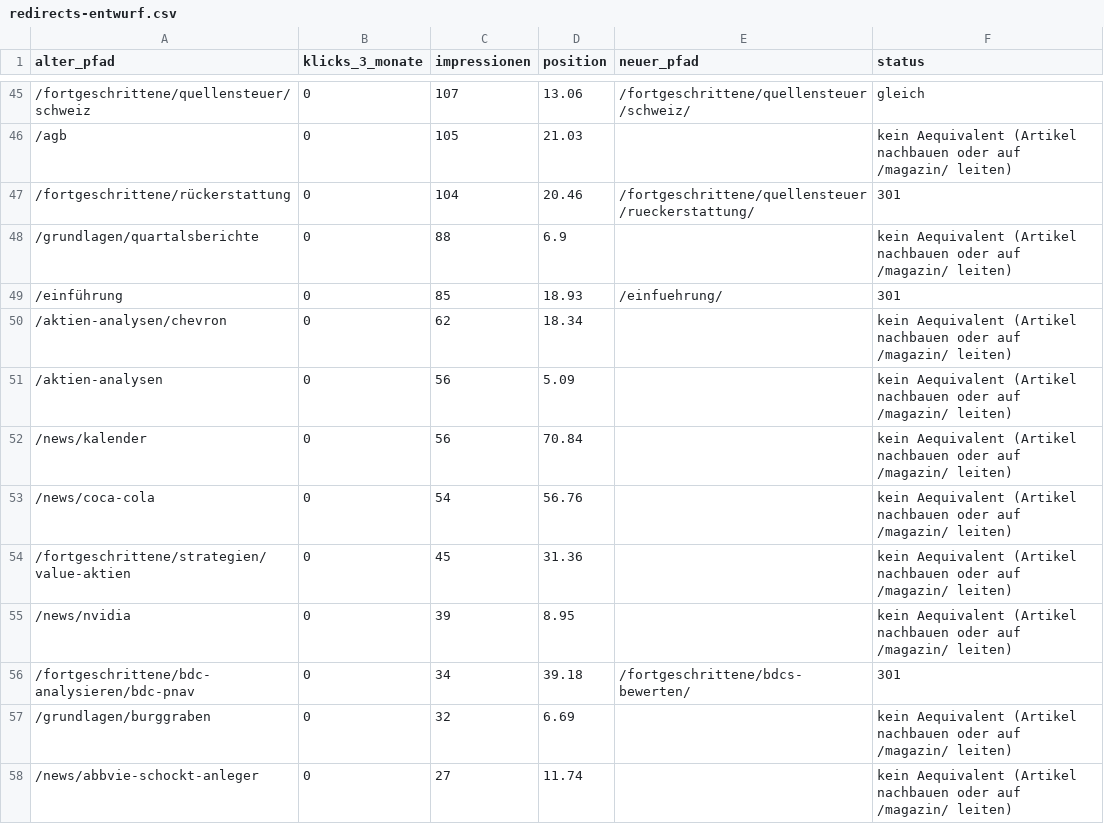
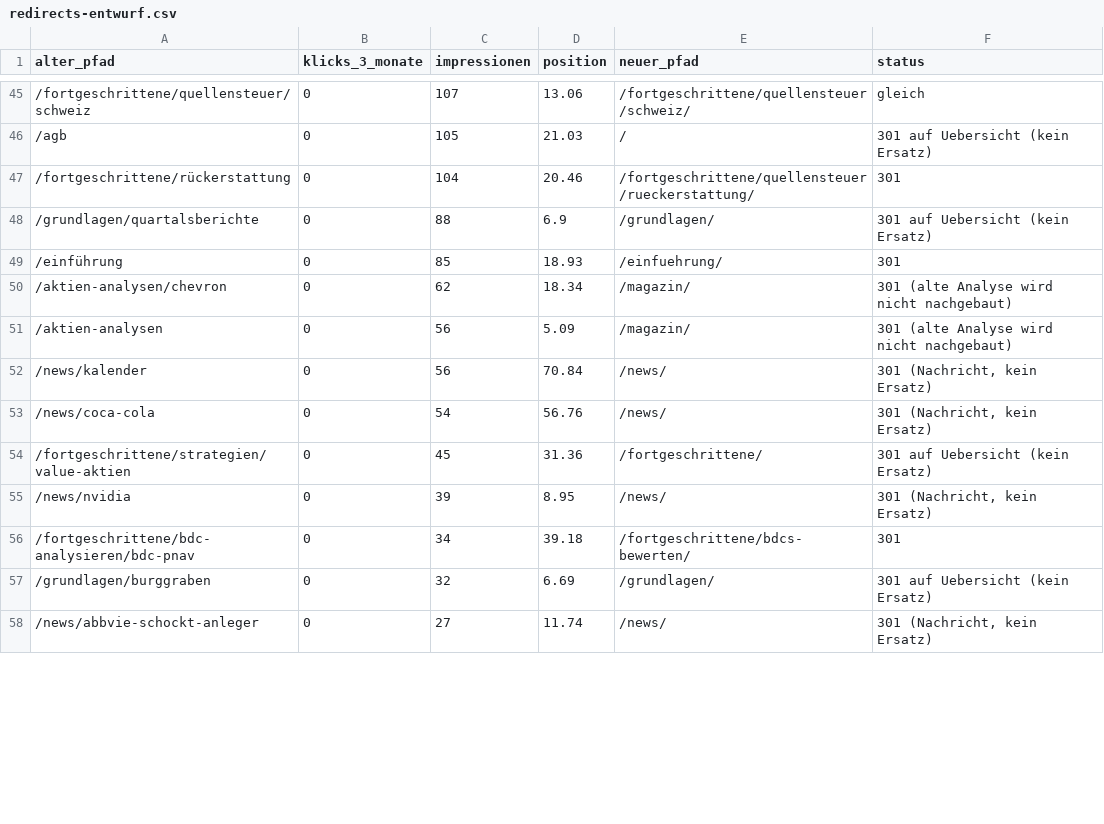
Before and after one commit to dividenden-rechner/aktien-hub, a CSV file: tools/umzug/redirects-entwurf.csv, drawn as a sheet; only a part is shown, gaps mark what is left out; the diff covers the shown part only.

```diff
--- a/tools/umzug/redirects-entwurf.csv
+++ b/tools/umzug/redirects-entwurf.csv
@@ -45,14 +45,14 @@ alter_pfad,klicks_3_monate,impressionen,position,neuer_pfad,status
 /fortgeschrittene/quellensteuer/schweiz,0,107,13.06,/fortgeschrittene/quellensteuer/schweiz/,gleich
-/agb,0,105,21.03,,kein Aequivalent (Artikel nachbauen oder auf /magazin/ leiten)
+/agb,0,105,21.03,/,301 auf Uebersicht (kein Ersatz)
 /fortgeschrittene/rückerstattung,0,104,20.46,/fortgeschrittene/quellensteuer/rueckerstattung/,301
-/grundlagen/quartalsberichte,0,88,6.9,,kein Aequivalent (Artikel nachbauen oder auf /magazin/ leiten)
+/grundlagen/quartalsberichte,0,88,6.9,/grundlagen/,301 auf Uebersicht (kein Ersatz)
 /einführung,0,85,18.93,/einfuehrung/,301
-/aktien-analysen/chevron,0,62,18.34,,kein Aequivalent (Artikel nachbauen oder auf /magazin/ leiten)
-/aktien-analysen,0,56,5.09,,kein Aequivalent (Artikel nachbauen oder auf /magazin/ leiten)
-/news/kalender,0,56,70.84,,kein Aequivalent (Artikel nachbauen oder auf /magazin/ leiten)
-/news/coca-cola,0,54,56.76,,kein Aequivalent (Artikel nachbauen oder auf /magazin/ leiten)
-/fortgeschrittene/strategien/value-aktien,0,45,31.36,,kein Aequivalent (Artikel nachbauen oder auf /magazin/ leiten)
-/news/nvidia,0,39,8.95,,kein Aequivalent (Artikel nachbauen oder auf /magazin/ leiten)
+/aktien-analysen/chevron,0,62,18.34,/magazin/,301 (alte Analyse wird nicht nachgebaut)
+/aktien-analysen,0,56,5.09,/magazin/,301 (alte Analyse wird nicht nachgebaut)
+/news/kalender,0,56,70.84,/news/,"301 (Nachricht, kein Ersatz)"
+/news/coca-cola,0,54,56.76,/news/,"301 (Nachricht, kein Ersatz)"
+/fortgeschrittene/strategien/value-aktien,0,45,31.36,/fortgeschrittene/,301 auf Uebersicht (kein Ersatz)
+/news/nvidia,0,39,8.95,/news/,"301 (Nachricht, kein Ersatz)"
 /fortgeschrittene/bdc-analysieren/bdc-pnav,0,34,39.18,/fortgeschrittene/bdcs-bewerten/,301
-/grundlagen/burggraben,0,32,6.69,,kein Aequivalent (Artikel nachbauen oder auf /magazin/ leiten)
-/news/abbvie-schockt-anleger,0,27,11.74,,kein Aequivalent (Artikel nachbauen oder auf /magazin/ leiten)
+/grundlagen/burggraben,0,32,6.69,/grundlagen/,301 auf Uebersicht (kein Ersatz)
+/news/abbvie-schockt-anleger,0,27,11.74,/news/,"301 (Nachricht, kein Ersatz)"
```
Also changed, not shown: 70 edited cells elsewhere in this file.
